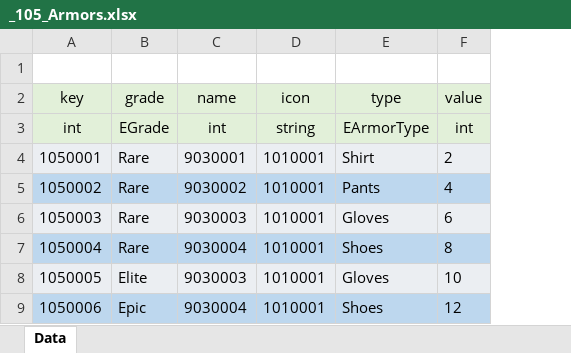
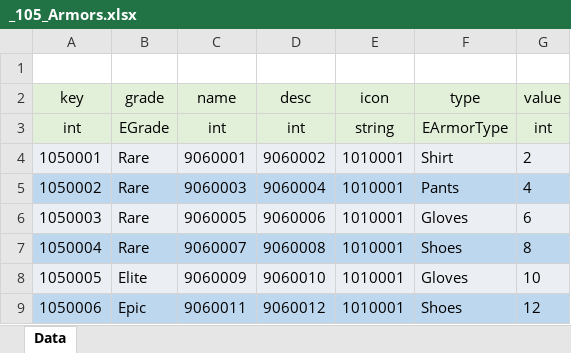
Before and after one commit to GyoolTomato/NextHorizonTables, an Excel workbook: _105_Armors.xlsx, sheet Data, drawn as a sheet; values as stored, in another font and other column widths than the file's, no borders; the diff names each change by its address in the sheet, - before the commit and + after, or states it on an @@ line.

```diff
--- a/_105_Armors.xlsx (sheet Data)
+++ b/_105_Armors.xlsx (sheet Data)
+column D (desc), rows 3-9: int | 9060002 | 9060004 | 9060006 | 9060008 | 9060010 | 9060012
-C4 (name): 9030001
+C4 (name): 9060001
-C5 (name): 9030002
+C5 (name): 9060003
-C6 (name): 9030003
+C6 (name): 9060005
-C7 (name): 9030004
+C7 (name): 9060007
-C8 (name): 9030003
+C8 (name): 9060009
-C9 (name): 9030004
+C9 (name): 9060011
```
Also changed, not shown: _000_Global_Enum.xlsx, _106_Weapons.xlsx, 4 other files.
